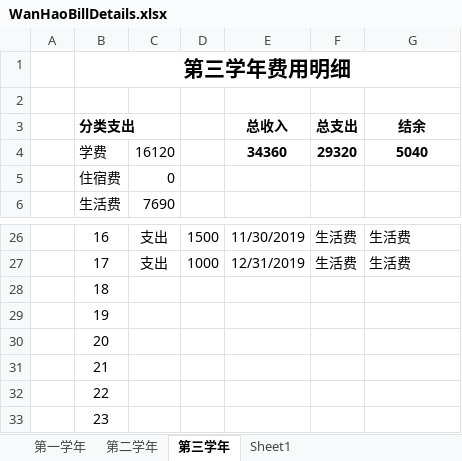
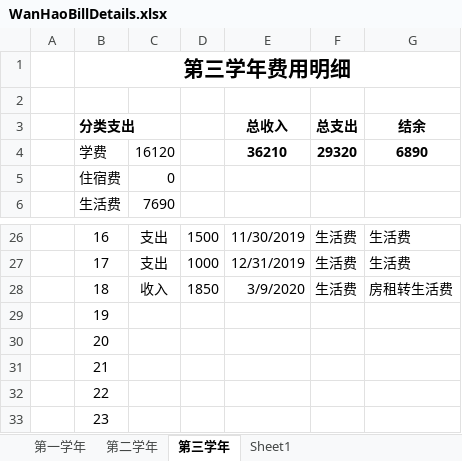
Before and after one commit to Wongfu/WanhaoBillDetails, an Excel workbook: WanHaoBillDetails.xlsx, sheet 第三学年, drawn as a sheet; only a part is shown, gaps mark what is left out; values as stored, in another font and other column widths than the file's, no borders; the diff names each change by its address in the sheet, - before the commit and + after, or states it on an @@ line.

Commit message:
Update on 2020-03-11,　收入生活费1850

```diff
--- a/WanHaoBillDetails.xlsx (sheet 第三学年)
+++ b/WanHaoBillDetails.xlsx (sheet 第三学年)
-E4 (总收入): 34360
+E4 (总收入): 36210
-G4 (结余): 5040
+G4 (结余): 6890
-C28: (empty)
+C28: 收入
-D28: (empty)
+D28: 1850
-E28 (总收入): (empty)
+E28 (总收入): 3/9/2020
-F28 (总支出): (empty)
+F28 (总支出): 生活费
-G28 (结余): (empty)
+G28 (结余): 房租转生活费
```
